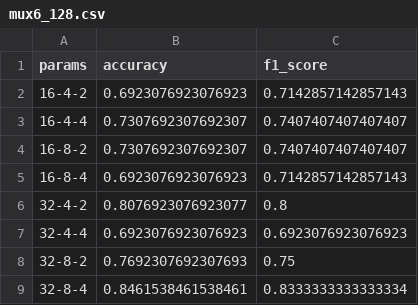
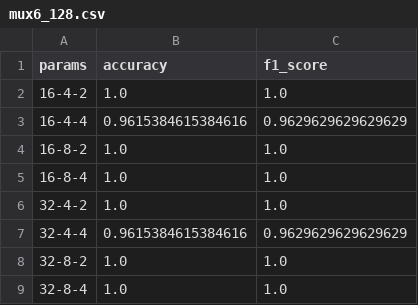
Before and after one commit to vanducngo/TabMini_Nhom17_CS2230, a CSV file: working_dir/TabTransformer/mux6_128.csv, drawn as a sheet.

```diff
--- a/working_dir/TabTransformer/mux6_128.csv
+++ b/working_dir/TabTransformer/mux6_128.csv
@@ -1,9 +1,9 @@
 params,accuracy,f1_score
-16-4-2,0.6923076923076923,0.7142857142857143
-16-4-4,0.7307692307692307,0.7407407407407407
-16-8-2,0.7307692307692307,0.7407407407407407
-16-8-4,0.6923076923076923,0.7142857142857143
-32-4-2,0.8076923076923077,0.8
-32-4-4,0.6923076923076923,0.6923076923076923
-32-8-2,0.7692307692307693,0.75
-32-8-4,0.8461538461538461,0.8333333333333334
+16-4-2,1.0,1.0
+16-4-4,0.9615384615384616,0.9629629629629629
+16-8-2,1.0,1.0
+16-8-4,1.0,1.0
+32-4-2,1.0,1.0
+32-4-4,0.9615384615384616,0.9629629629629629
+32-8-2,1.0,1.0
+32-8-4,1.0,1.0
```
Also changed, not shown: working_dir/TabTransformer/analcatdata_aids_50.csv, working_dir/TabTransformer/haberman_306.csv, 32 other files.
